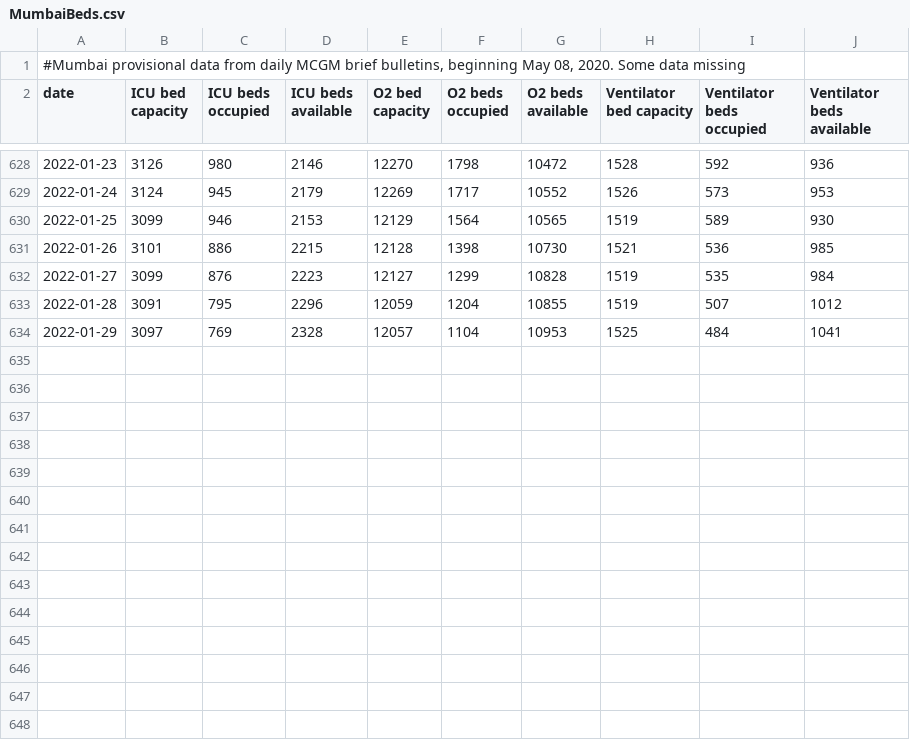
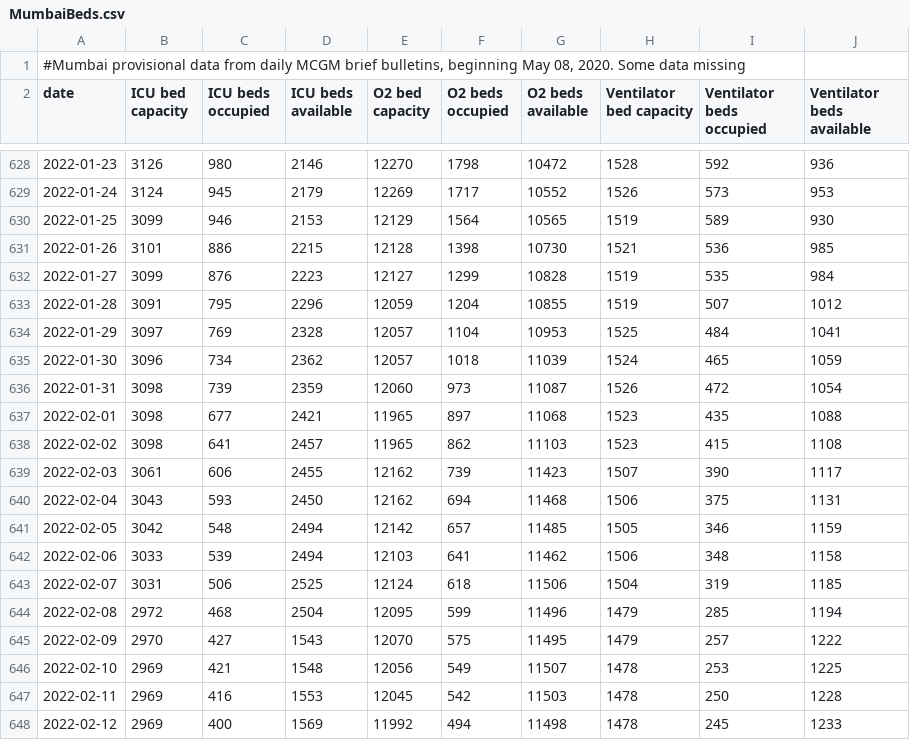
Before and after one commit to muradbanaji/MumbaiData, a CSV file: MumbaiBeds.csv, drawn as a sheet; only a part is shown, gaps mark what is left out.

```diff
--- a/MumbaiBeds.csv
+++ b/MumbaiBeds.csv
@@ -634 +634,15 @@ date,ICU bed capacity,ICU beds occupied,ICU beds available,O2 bed capacity,O2 be
 2022-01-29,3097,769,2328,12057,1104,10953,1525,484,1041
+2022-01-30,3096,734,2362,12057,1018,11039,1524,465,1059
+2022-01-31,3098,739,2359,12060,973,11087,1526,472,1054
+2022-02-01,3098,677,2421,11965,897,11068,1523,435,1088
+2022-02-02,3098,641,2457,11965,862,11103,1523,415,1108
+2022-02-03,3061,606,2455,12162,739,11423,1507,390,1117
+2022-02-04,3043,593,2450,12162,694,11468,1506,375,1131
+2022-02-05,3042,548,2494,12142,657,11485,1505,346,1159
+2022-02-06,3033,539,2494,12103,641,11462,1506,348,1158
+2022-02-07,3031,506,2525,12124,618,11506,1504,319,1185
+2022-02-08,2972,468,2504,12095,599,11496,1479,285,1194
+2022-02-09,2970,427,1543,12070,575,11495,1479,257,1222
+2022-02-10,2969,421,1548,12056,549,11507,1478,253,1225
+2022-02-11,2969,416,1553,12045,542,11503,1478,250,1228
+2022-02-12,2969,400,1569,11992,494,11498,1478,245,1233
```
Also changed, not shown: MumbaiByAgeBulletins.csv, MumbaiCOVID19CasesByAge.csv, 2 other files.
